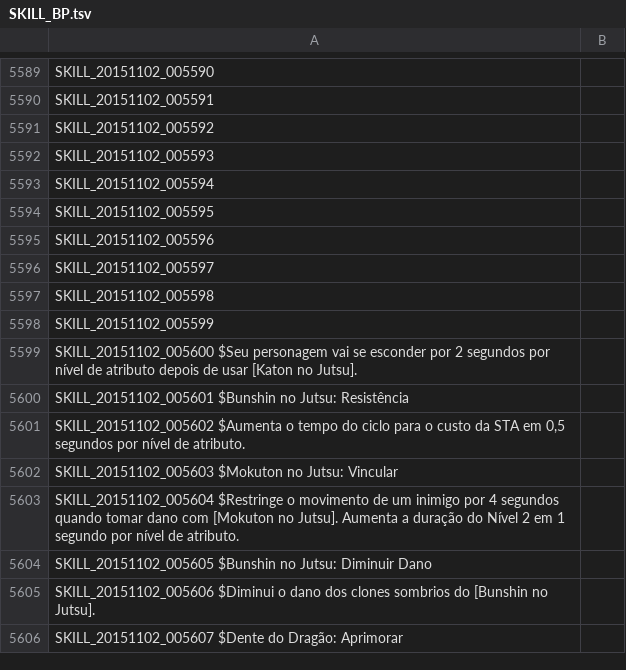
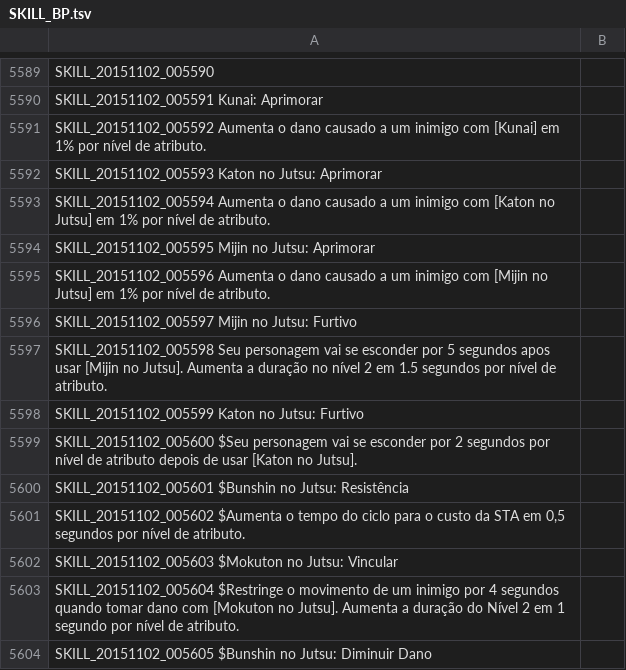
Before and after one commit to karolngs/tree_of_savior, a TSV file: SKILL_BP.tsv, drawn as a sheet; only a part is shown, gaps mark what is left out; the shorter side is filled out with more unchanged rows; the diff covers the shown part only; the diff names each change by its address in the sheet, - before the commit and + after, or states it on an @@ line.

Commit message:
Update SKILL_BP.tsv

```diff
--- a/SKILL_BP.tsv
+++ b/SKILL_BP.tsv
-A5590: SKILL_20151102_005591
+A5590: SKILL_20151102_005591 Kunai: Aprimorar
-A5591: SKILL_20151102_005592
+A5591: SKILL_20151102_005592 Aumenta o dano causado a um inimigo com [Kunai] em 1% por nível de atributo.
-A5592: SKILL_20151102_005593
+A5592: SKILL_20151102_005593 Katon no Jutsu: Aprimorar
-A5593: SKILL_20151102_005594
+A5593: SKILL_20151102_005594 Aumenta o dano causado a um inimigo com [Katon no Jutsu] em 1% por nível de atributo.
-A5594: SKILL_20151102_005595
+A5594: SKILL_20151102_005595 Mijin no Jutsu: Aprimorar
-A5595: SKILL_20151102_005596
+A5595: SKILL_20151102_005596 Aumenta o dano causado a um inimigo com [Mijin no Jutsu] em 1% por nível de atributo.
-A5596: SKILL_20151102_005597
+A5596: SKILL_20151102_005597 Mijin no Jutsu: Furtivo
-A5597: SKILL_20151102_005598
+A5597: SKILL_20151102_005598 Seu personagem vai se esconder por 5 segundos apos usar [Mijin no Jutsu]. Aumenta a duração no nível 2 em 1.5 segundos por nível de atributo.
-A5598: SKILL_20151102_005599
+A5598: SKILL_20151102_005599 Katon no Jutsu: Furtivo
```
Also changed, not shown: other rows of this file.
